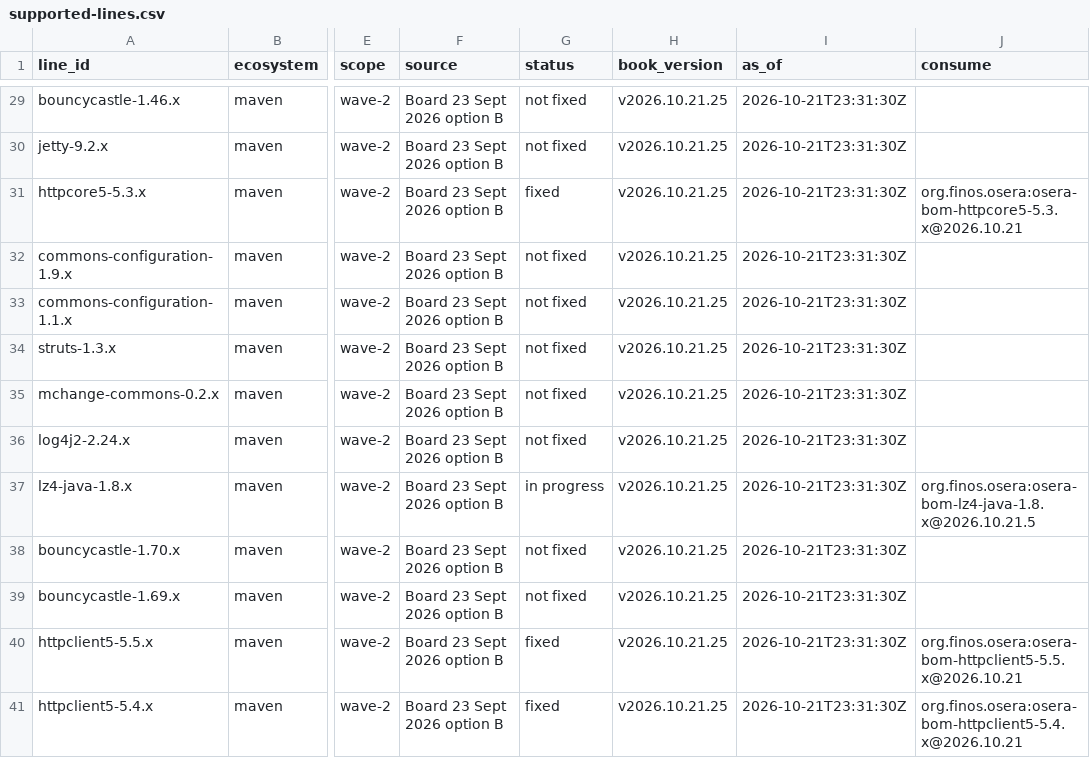
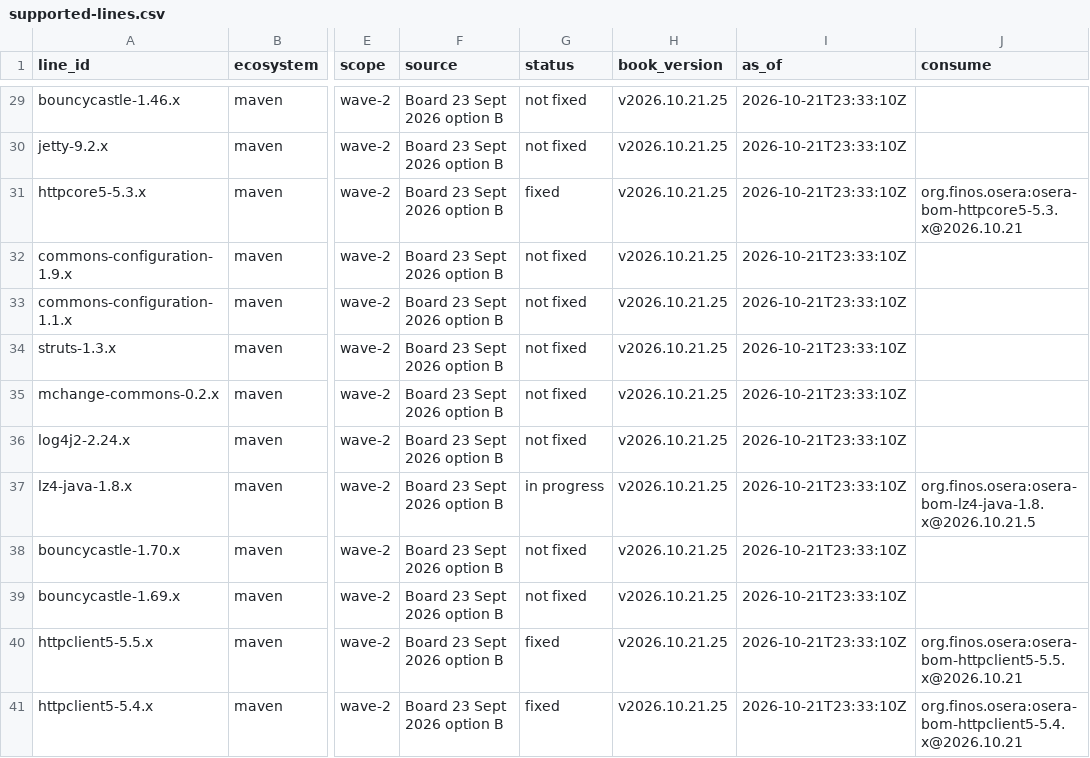
Before and after one commit to finos-osera-forks/backlog, a CSV file: supported-lines.csv, drawn as a sheet; only a part is shown, gaps mark what is left out; the diff covers the shown part only; the diff names each change by its address in the sheet, - before the commit and + after, or states it on an @@ line.

```diff
--- a/supported-lines.csv
+++ b/supported-lines.csv
-I29:I41 (as_of): 2026-10-21T23:31:30Z
+I29:I41 (as_of): 2026-10-21T23:33:10Z
```
Also changed, not shown: 28 edited cells elsewhere in this file, 20 other files.
